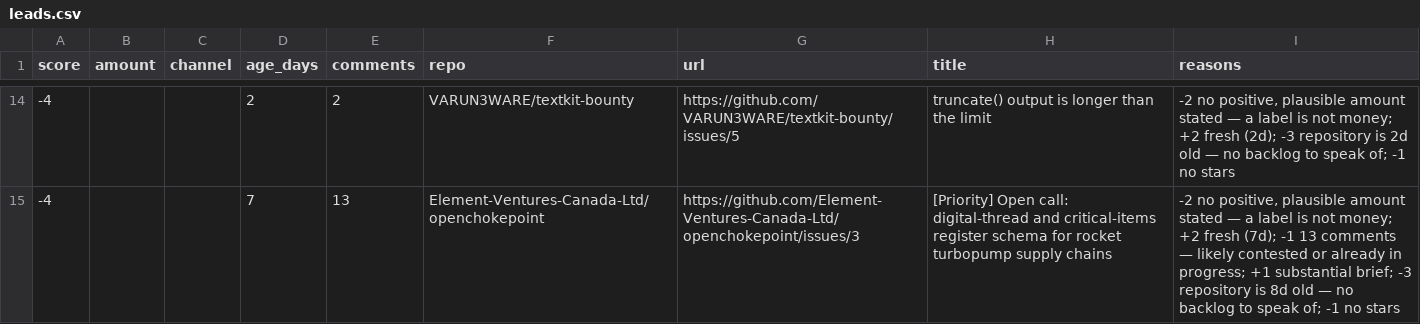
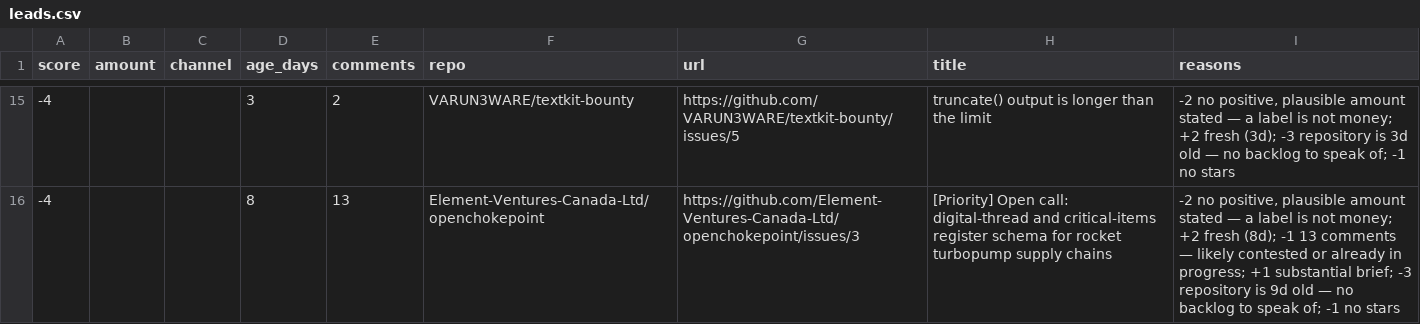
Before and after one commit to Kairose-master/handsel, a CSV file: data/demand-census/leads.csv, drawn as a sheet; only a part is shown, gaps mark what is left out; the diff covers the shown part only.

```diff
--- a/data/demand-census/leads.csv
+++ b/data/demand-census/leads.csv
@@ -14,2 +15,2 @@ score,amount,channel,age_days,comments,repo,url,title,reasons
--4,,,2,2,VARUN3WARE/textkit-bounty,https://github.com/VARUN3WARE/textkit-bounty/issues/5,truncate() output is longer than the limit,"-2 no positive, plausible amount stated — a label is not money; +2 fresh (2d); -3 repository is 2d old — no backlog to speak of; -1 no stars"
--4,,,7,13,Element-Ventures-Canada-Ltd/openchokepoint,https://github.com/Element-Ventures-Canada-Ltd/openchokepoint/issues/3,[Priority] Open call: digital-thread and critical-items register schema for rocket turbopump supply chains,"-2 no positive, plausible amount stated — a label is not money; +2 fresh (7d); -1 13 comments — likely contested or already in progress; +1 substantial brief; -3 repository is 8d old — no backlog to speak of; -1 no stars"
+-4,,,3,2,VARUN3WARE/textkit-bounty,https://github.com/VARUN3WARE/textkit-bounty/issues/5,truncate() output is longer than the limit,"-2 no positive, plausible amount stated — a label is not money; +2 fresh (3d); -3 repository is 3d old — no backlog to speak of; -1 no stars"
+-4,,,8,13,Element-Ventures-Canada-Ltd/openchokepoint,https://github.com/Element-Ventures-Canada-Ltd/openchokepoint/issues/3,[Priority] Open call: digital-thread and critical-items register schema for rocket turbopump supply chains,"-2 no positive, plausible amount stated — a label is not money; +2 fresh (8d); -1 13 comments — likely contested or already in progress; +1 substantial brief; -3 repository is 9d old — no backlog to speak of; -1 no stars"
```
Also changed, not shown: 3 added rows, 2 removed rows and 27 edited cells elsewhere in this file.
